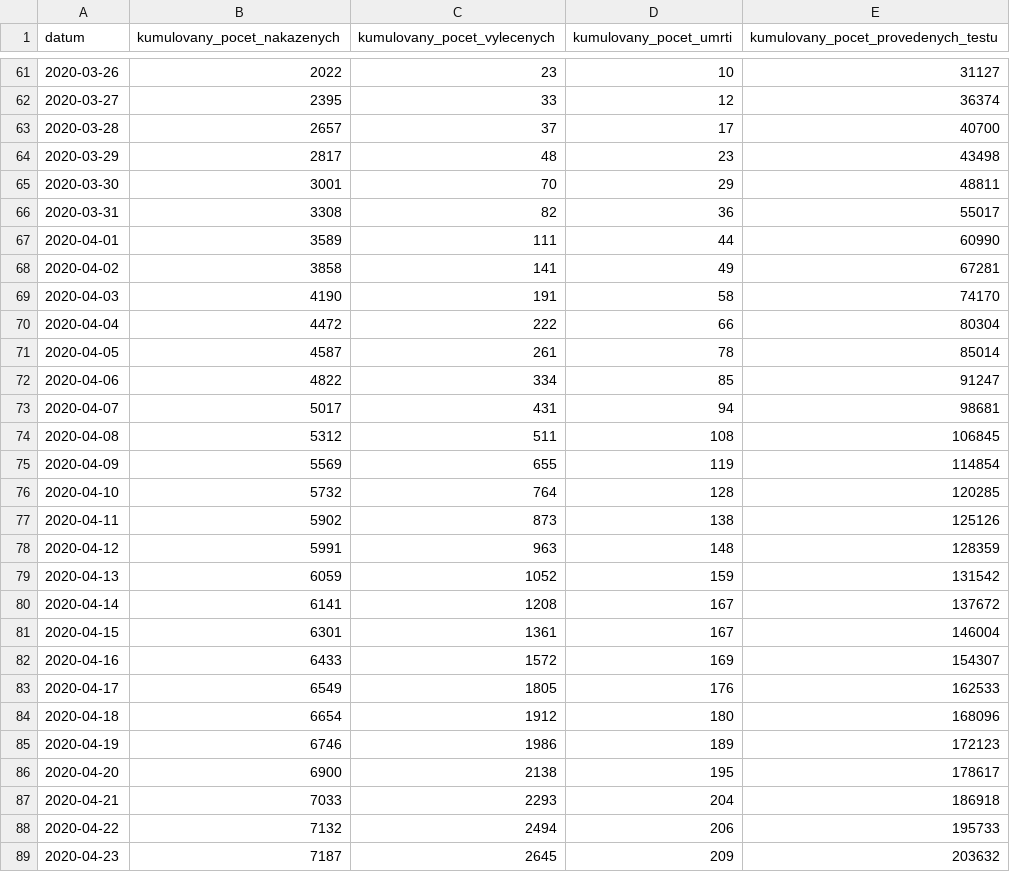
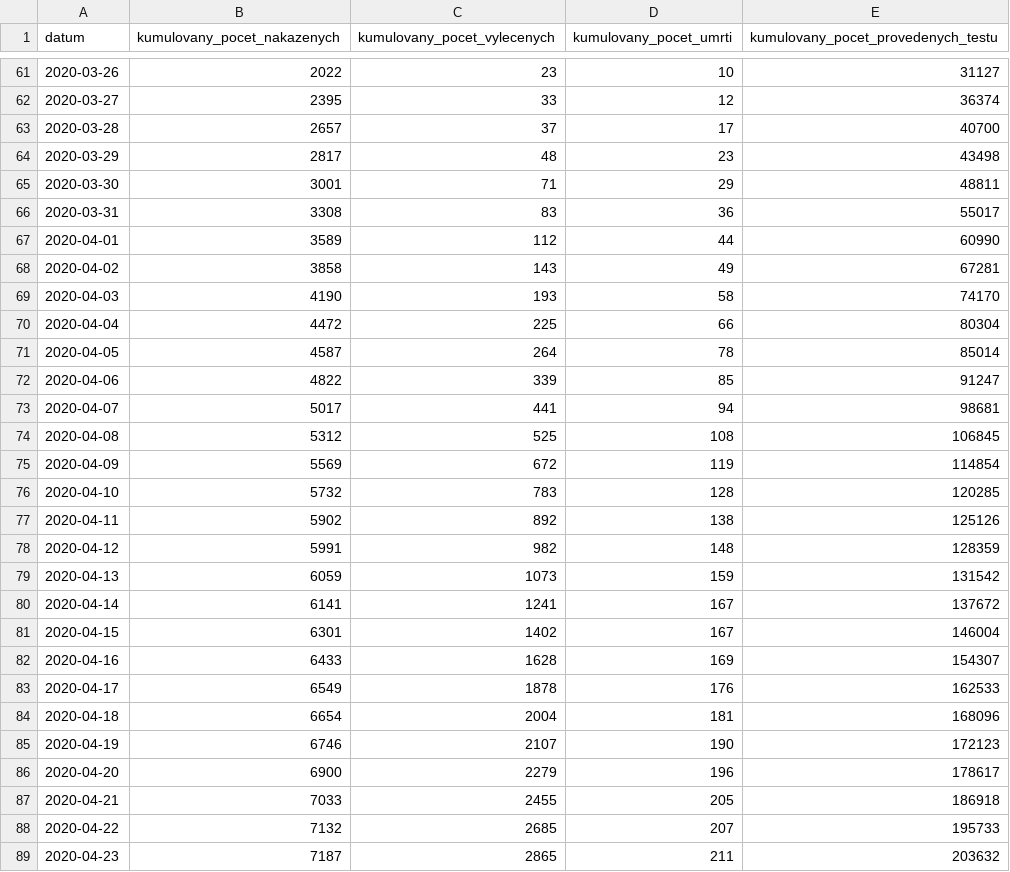
Before and after one commit to ondrejtichy07/covid19-Czechia, a CSV file: data/nakaza.csv, drawn as a sheet; only a part is shown, gaps mark what is left out; the diff covers the shown part only.

```diff
--- a/data/nakaza.csv
+++ b/data/nakaza.csv
@@ -64,26 +64,26 @@
 2020-03-29,2817,48,23,43498
-2020-03-30,3001,70,29,48811
-2020-03-31,3308,82,36,55017
-2020-04-01,3589,111,44,60990
-2020-04-02,3858,141,49,67281
-2020-04-03,4190,191,58,74170
-2020-04-04,4472,222,66,80304
-2020-04-05,4587,261,78,85014
-2020-04-06,4822,334,85,91247
-2020-04-07,5017,431,94,98681
-2020-04-08,5312,511,108,106845
-2020-04-09,5569,655,119,114854
-2020-04-10,5732,764,128,120285
-2020-04-11,5902,873,138,125126
-2020-04-12,5991,963,148,128359
-2020-04-13,6059,1052,159,131542
-2020-04-14,6141,1208,167,137672
-2020-04-15,6301,1361,167,146004
-2020-04-16,6433,1572,169,154307
-2020-04-17,6549,1805,176,162533
-2020-04-18,6654,1912,180,168096
-2020-04-19,6746,1986,189,172123
-2020-04-20,6900,2138,195,178617
-2020-04-21,7033,2293,204,186918
-2020-04-22,7132,2494,206,195733
-2020-04-23,7187,2645,209,203632
+2020-03-30,3001,71,29,48811
+2020-03-31,3308,83,36,55017
+2020-04-01,3589,112,44,60990
+2020-04-02,3858,143,49,67281
+2020-04-03,4190,193,58,74170
+2020-04-04,4472,225,66,80304
+2020-04-05,4587,264,78,85014
+2020-04-06,4822,339,85,91247
+2020-04-07,5017,441,94,98681
+2020-04-08,5312,525,108,106845
+2020-04-09,5569,672,119,114854
+2020-04-10,5732,783,128,120285
+2020-04-11,5902,892,138,125126
+2020-04-12,5991,982,148,128359
+2020-04-13,6059,1073,159,131542
+2020-04-14,6141,1241,167,137672
+2020-04-15,6301,1402,167,146004
+2020-04-16,6433,1628,169,154307
+2020-04-17,6549,1878,176,162533
+2020-04-18,6654,2004,181,168096
+2020-04-19,6746,2107,190,172123
+2020-04-20,6900,2279,196,178617
+2020-04-21,7033,2455,205,186918
+2020-04-22,7132,2685,207,195733
+2020-04-23,7187,2865,211,203632
```
Also changed, not shown: 5 added rows and 11 edited cells elsewhere in this file, data/nakazeni.csv, data/osoby.csv, 4 other files.
